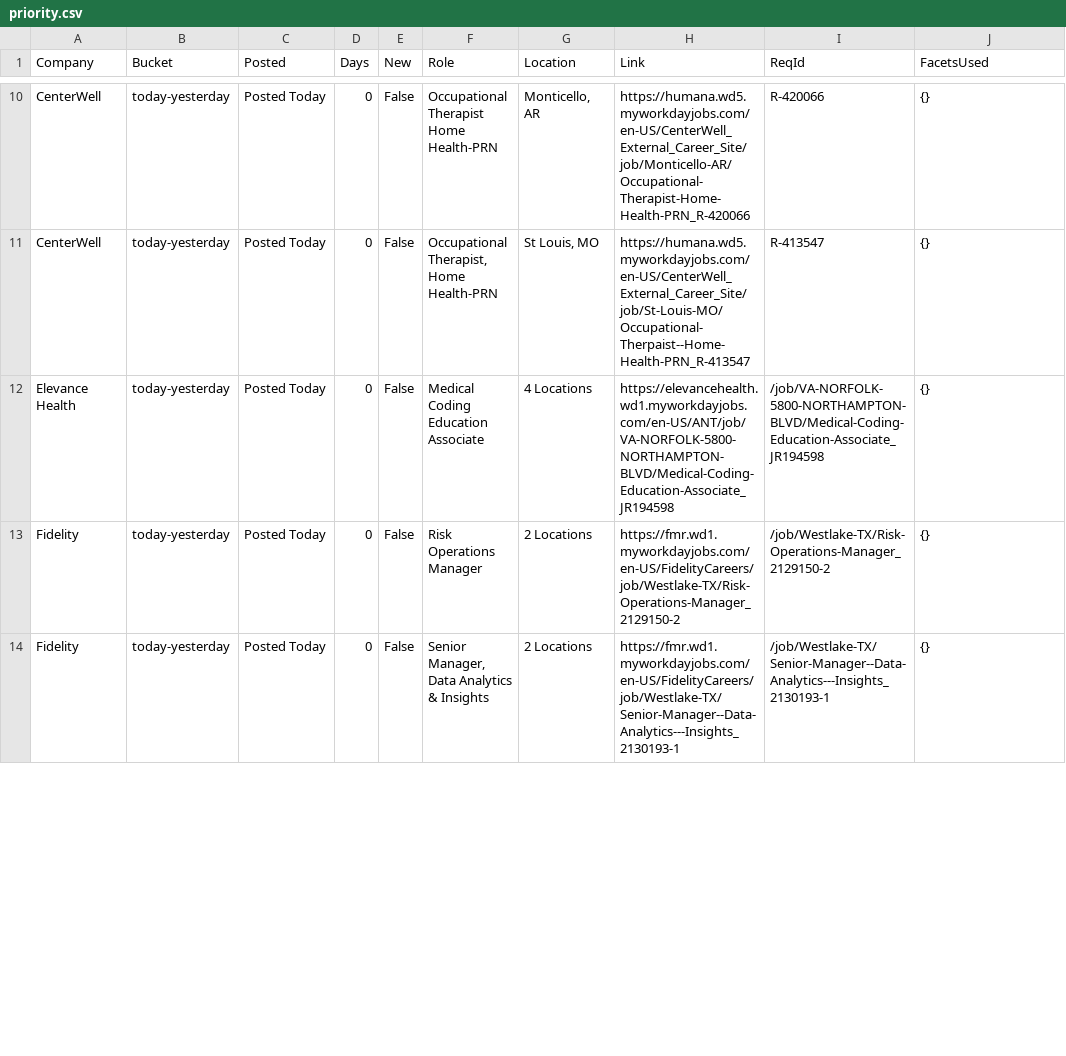
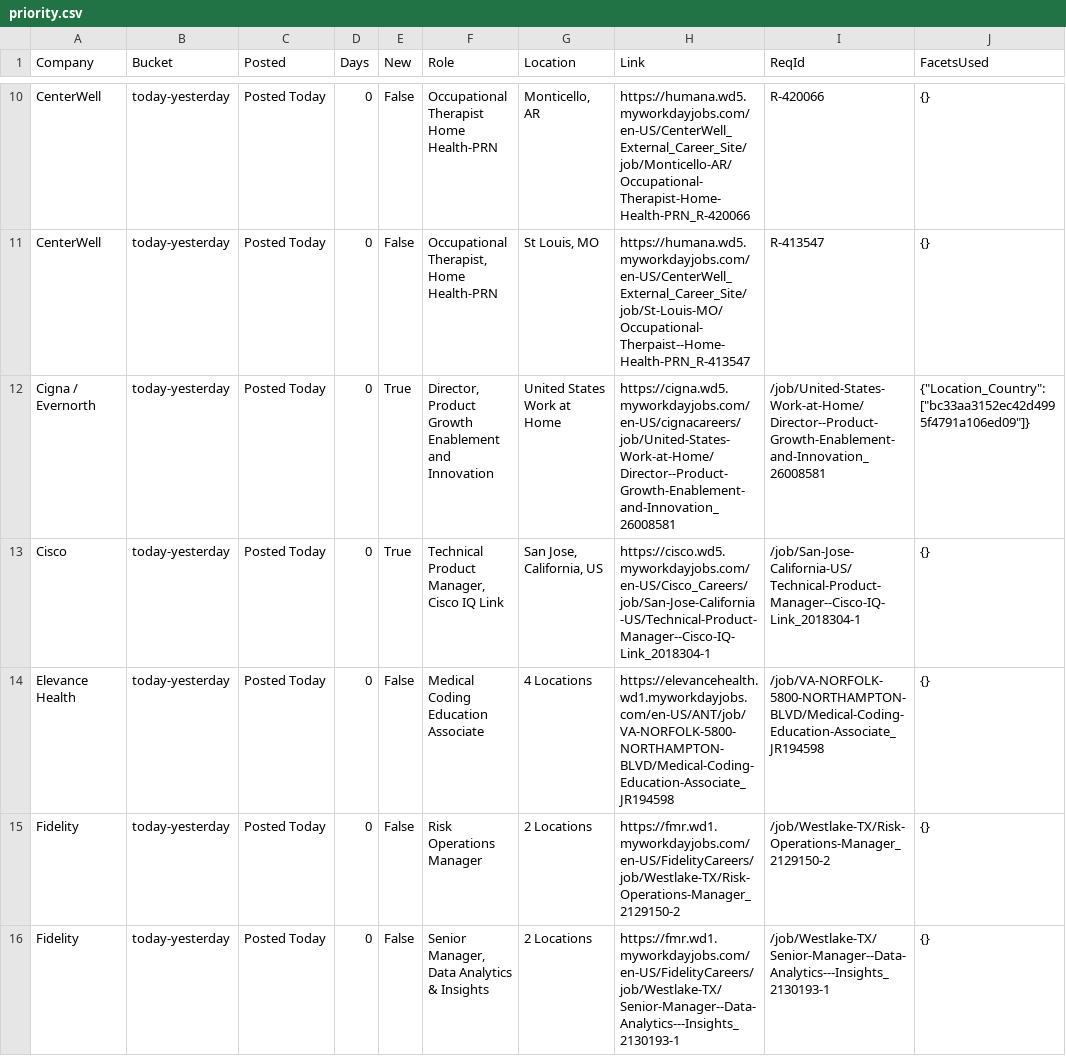
Before and after one commit to tusharpanthri/job-scraper, a CSV file: data/priority.csv, drawn as a sheet; only a part is shown, gaps mark what is left out; the diff covers the shown part only; the diff names each change by its address in the sheet, - before the commit and + after, or states it on an @@ line.

```diff
--- a/data/priority.csv
+++ b/data/priority.csv
+row 12: Cigna / Evernorth | today-yesterday | Posted Today | 0 | True | Director, Product Growth Enablement and Innovation | United States Work at Home | https://cigna.wd5.myworkdayjobs.com/en-US/cignacareers/job/United-States-Work-at-Home/Director--Product-Growth-Enablement-and-Innovation_26008581 | /job/United-States-Work-at-Home/Director--Product-Growth-Enablement-and-Innovation_26008581 | {"Location_Country": ["bc33aa3152ec42d4995f4791a106ed09"]}
+row 13: Cisco | today-yesterday | Posted Today | 0 | True | Technical Product Manager, Cisco IQ Link | San Jose, California, US | https://cisco.wd5.myworkdayjobs.com/en-US/Cisco_Careers/job/San-Jose-California-US/Technical-Product-Manager--Cisco-IQ-Link_2018304-1 | /job/San-Jose-California-US/Technical-Product-Manager--Cisco-IQ-Link_2018304-1 | {}
```
Also changed, not shown: 4 added rows and 4 edited cells elsewhere in this file, 4 other files.
